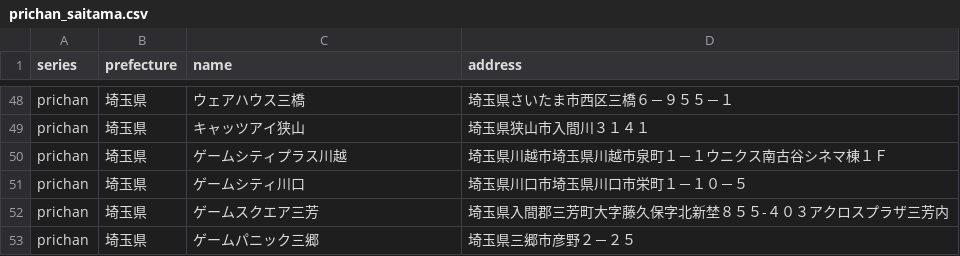
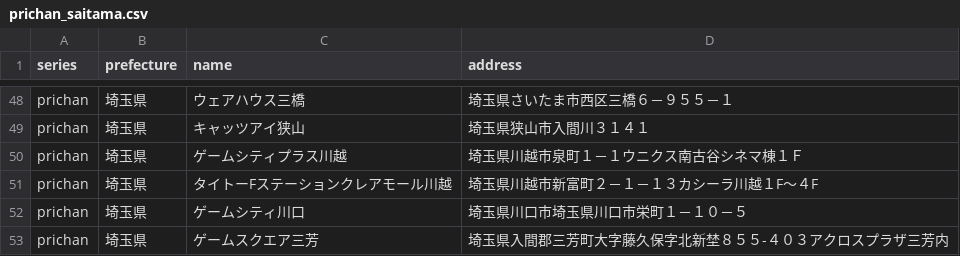
Before and after one commit to prickathon/prismdb, a CSV file: _data/shop/prichan_saitama.csv, drawn as a sheet; only a part is shown, gaps mark what is left out; the shorter side is filled out with more unchanged rows.

```diff
--- a/_data/shop/prichan_saitama.csv
+++ b/_data/shop/prichan_saitama.csv
@@ -49,3 +49,4 @@ prichan,埼玉県,ウェアハウス三橋,埼玉県さいたま市西区三橋
 prichan,埼玉県,キャッツアイ狭山,埼玉県狭山市入間川３１４１
-prichan,埼玉県,ゲームシティプラス川越,埼玉県川越市埼玉県川越市泉町１－１ウニクス南古谷シネマ棟１Ｆ
+prichan,埼玉県,ゲームシティプラス川越,埼玉県川越市泉町１－１ウニクス南古谷シネマ棟１Ｆ
+prichan,埼玉県,タイトーFステーションクレアモール川越,埼玉県川越市新富町２－１－１３カシーラ川越１F～４F
 prichan,埼玉県,ゲームシティ川口,埼玉県川口市埼玉県川口市栄町１－１０－５
```
Also changed, not shown: _data/shop/prichan_tokyo.csv, _data/shop/prichan_yamaguchi.csv, 1 other file.
